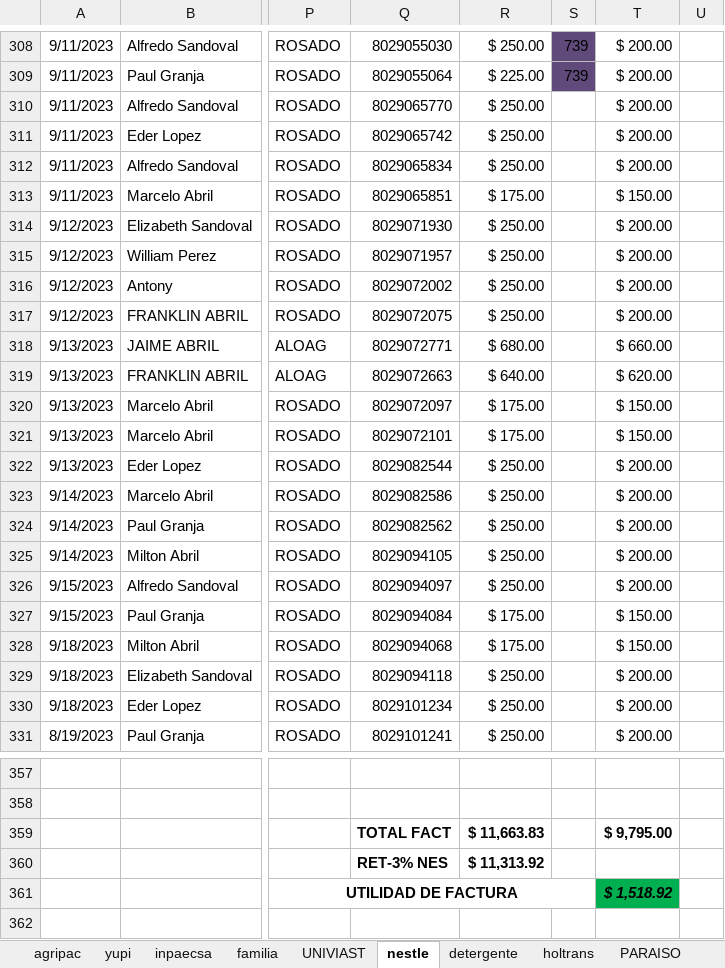
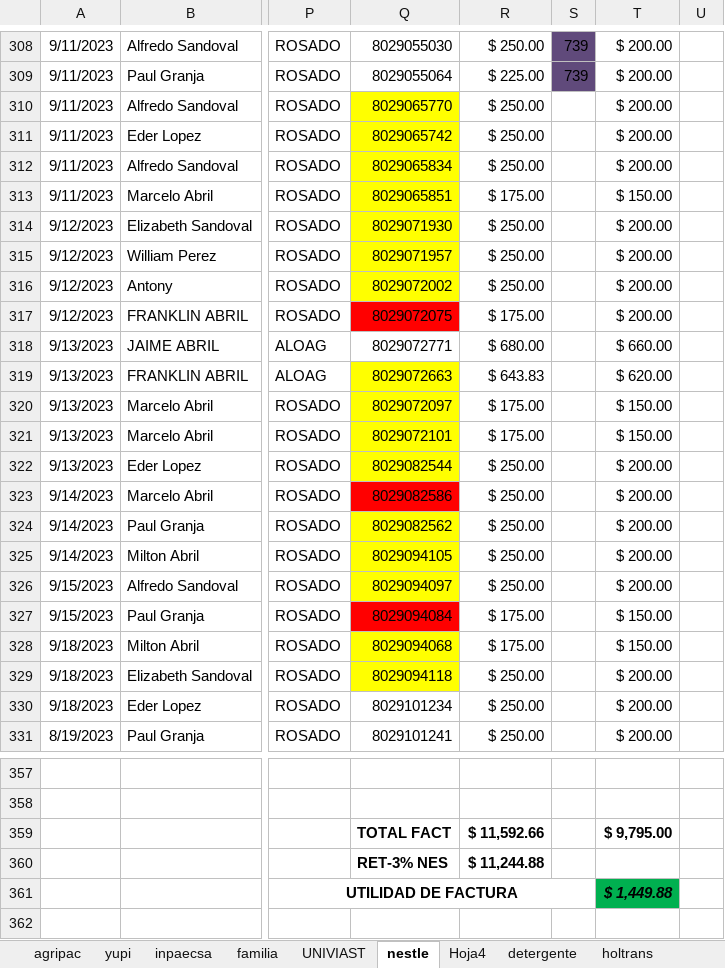
Before and after one commit to ABRILTRANS/OFICINA, an Excel workbook: DOC 2023/Reportes Clientes 2023.xlsx, sheet nestle, drawn as a sheet; only a part is shown, gaps mark what is left out; values as stored, in another font and other column widths than the file's, no borders; the diff names each change by its address in the sheet, - before the commit and + after, or states it on an @@ line.

```diff
--- a/DOC 2023/Reportes Clientes 2023.xlsx (sheet nestle)
+++ b/DOC 2023/Reportes Clientes 2023.xlsx (sheet nestle)
+sheet tab: Hoja4
-Q310:Q316 fill: none
+Q310:Q316 fill: #FFFF00
-Q317 fill: none
+Q317 fill: #FF0000
-R317: $ 250.00
+R317: $ 175.00
-Q319:Q322 fill: none
+Q319:Q322 fill: #FFFF00
-R319: $ 640.00
+R319: $ 643.83
-Q323 fill: none
+Q323 fill: #FF0000
-Q324:Q326 fill: none
+Q324:Q326 fill: #FFFF00
-Q327 fill: none
+Q327 fill: #FF0000
-Q328:Q329 fill: none
+Q328:Q329 fill: #FFFF00
-R359: $ 11,663.83
+R359: $ 11,592.66
-R360: $ 11,313.92
+R360: $ 11,244.88
-T361: $ 1,518.92
+T361: $ 1,449.88
```
Also changed, not shown: sheet FLUJO DE CAJA, sheet utilidad, sheet inpaecsa, 9 other files.
